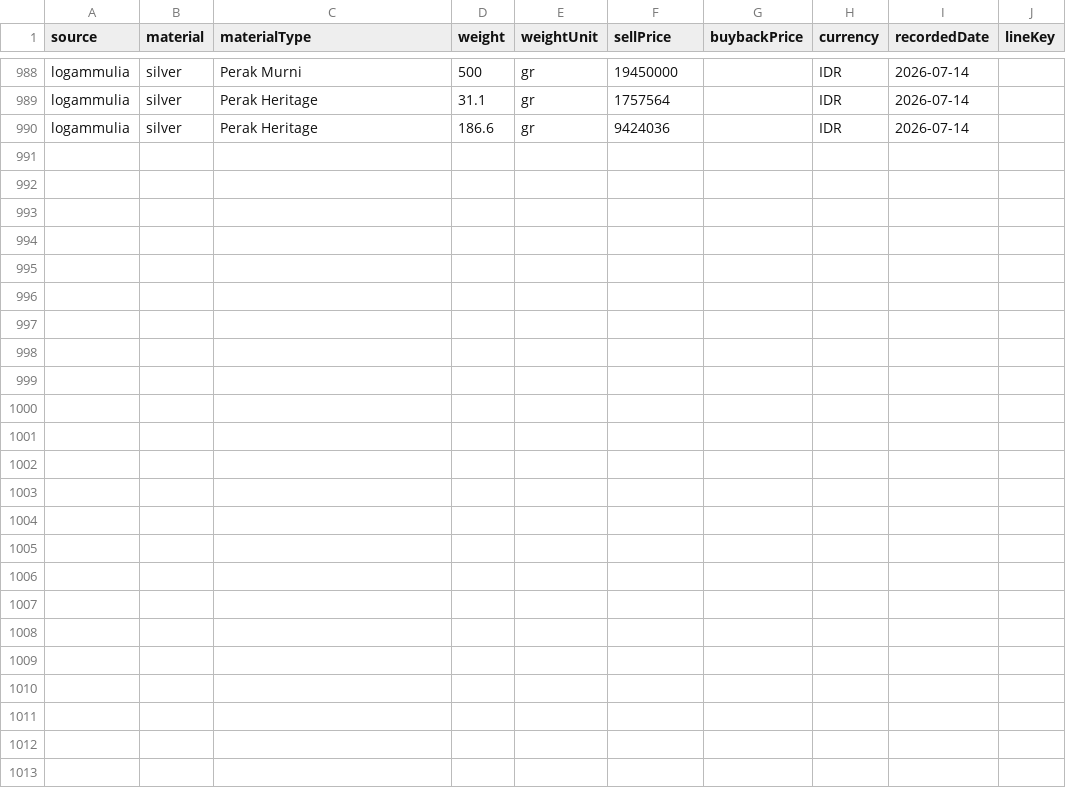
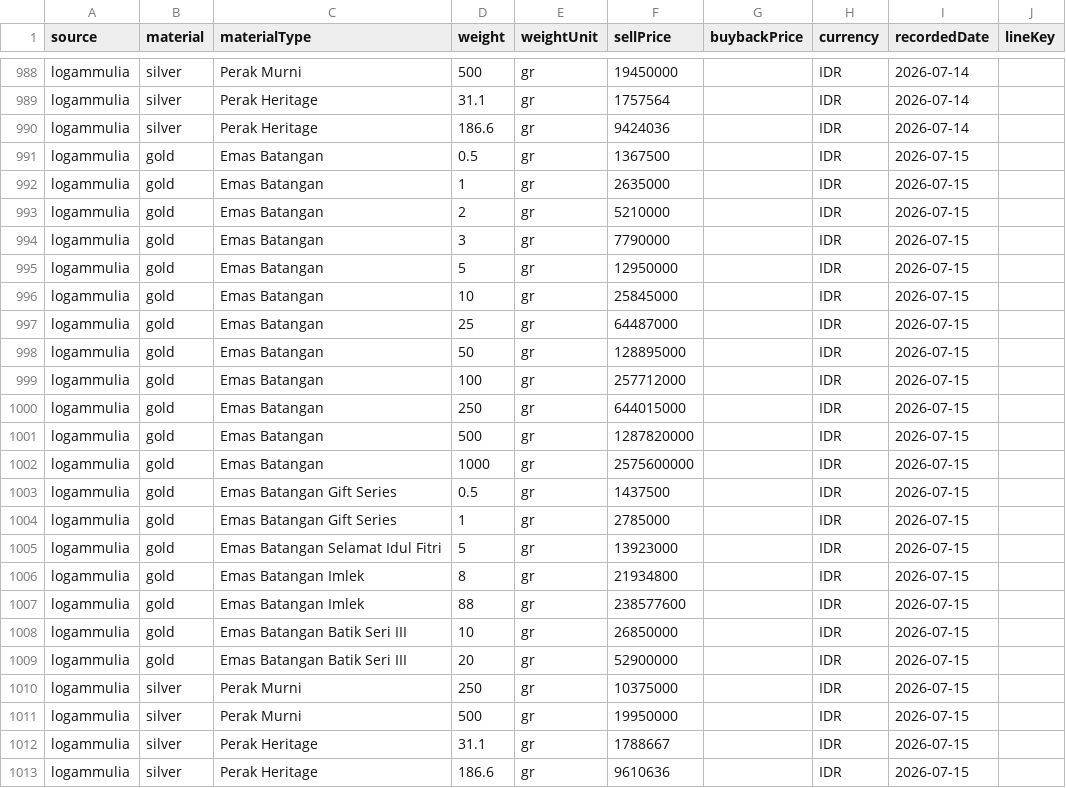
Before and after one commit to iamutaki/logam-mulia-api, a CSV file: backup/prices/logammulia.csv, drawn as a sheet; only a part is shown, gaps mark what is left out.

```diff
--- a/backup/prices/logammulia.csv
+++ b/backup/prices/logammulia.csv
@@ -990 +990,24 @@ source,material,materialType,weight,weightUnit,sellPrice,buybackPrice,currency,r
 "logammulia","silver","Perak Heritage",186.6,"gr",9424036,"","IDR","2026-07-14",""
+"logammulia","gold","Emas Batangan",0.5,"gr",1367500,"","IDR","2026-07-15",""
+"logammulia","gold","Emas Batangan",1,"gr",2635000,"","IDR","2026-07-15",""
+"logammulia","gold","Emas Batangan",2,"gr",5210000,"","IDR","2026-07-15",""
+"logammulia","gold","Emas Batangan",3,"gr",7790000,"","IDR","2026-07-15",""
+"logammulia","gold","Emas Batangan",5,"gr",12950000,"","IDR","2026-07-15",""
+"logammulia","gold","Emas Batangan",10,"gr",25845000,"","IDR","2026-07-15",""
+"logammulia","gold","Emas Batangan",25,"gr",64487000,"","IDR","2026-07-15",""
+"logammulia","gold","Emas Batangan",50,"gr",128895000,"","IDR","2026-07-15",""
+"logammulia","gold","Emas Batangan",100,"gr",257712000,"","IDR","2026-07-15",""
+"logammulia","gold","Emas Batangan",250,"gr",644015000,"","IDR","2026-07-15",""
+"logammulia","gold","Emas Batangan",500,"gr",1287820000,"","IDR","2026-07-15",""
+"logammulia","gold","Emas Batangan",1000,"gr",2575600000,"","IDR","2026-07-15",""
+"logammulia","gold","Emas Batangan Gift Series",0.5,"gr",1437500,"","IDR","2026-07-15",""
+"logammulia","gold","Emas Batangan Gift Series",1,"gr",2785000,"","IDR","2026-07-15",""
+"logammulia","gold","Emas Batangan Selamat Idul Fitri",5,"gr",13923000,"","IDR","2026-07-15",""
+"logammulia","gold","Emas Batangan Imlek",8,"gr",21934800,"","IDR","2026-07-15",""
+"logammulia","gold","Emas Batangan Imlek",88,"gr",238577600,"","IDR","2026-07-15",""
+"logammulia","gold","Emas Batangan Batik Seri III",10,"gr",26850000,"","IDR","2026-07-15",""
+"logammulia","gold","Emas Batangan Batik Seri III",20,"gr",52900000,"","IDR","2026-07-15",""
+"logammulia","silver","Perak Murni",250,"gr",10375000,"","IDR","2026-07-15",""
+"logammulia","silver","Perak Murni",500,"gr",19950000,"","IDR","2026-07-15",""
+"logammulia","silver","Perak Heritage",31.1,"gr",1788667,"","IDR","2026-07-15",""
+"logammulia","silver","Perak Heritage",186.6,"gr",9610636,"","IDR","2026-07-15",""
```
Also changed, not shown: backup/prices/cermati.csv, backup/prices/emasku.csv, 15 other files.
